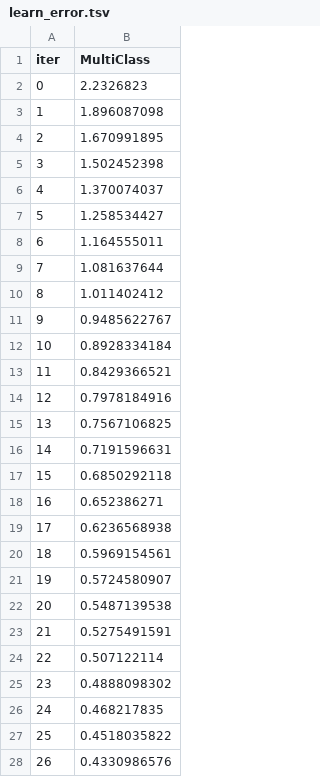
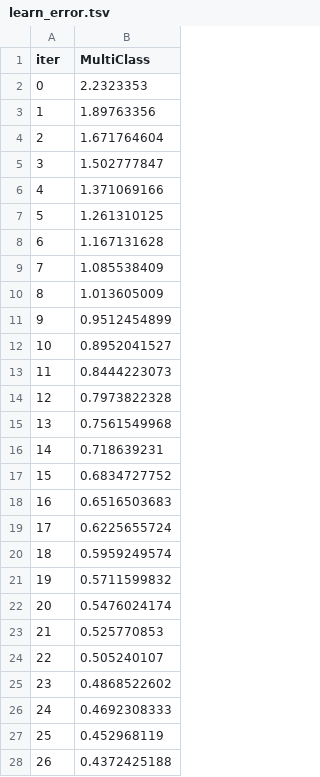
Before and after one commit to ManavKatrodiyaOpash/vin-sphere-python, a TSV file: catboost_info/learn_error.tsv, drawn as a sheet; only a part is shown; the diff covers the shown part only.

```diff
--- a/catboost_info/learn_error.tsv
+++ b/catboost_info/learn_error.tsv
@@ -1,28 +1,28 @@
 iter	MultiClass
-0	2.2326823
-1	1.896087098
-2	1.670991895
-3	1.502452398
-4	1.370074037
-5	1.258534427
-6	1.164555011
-7	1.081637644
-8	1.011402412
-9	0.9485622767
-10	0.8928334184
-11	0.8429366521
-12	0.7978184916
-13	0.7567106825
-14	0.7191596631
-15	0.6850292118
-16	0.652386271
-17	0.6236568938
-18	0.5969154561
-19	0.5724580907
-20	0.5487139538
-21	0.5275491591
-22	0.507122114
-23	0.4888098302
-24	0.468217835
-25	0.4518035822
-26	0.4330986576
+0	2.2323353
+1	1.89763356
+2	1.671764604
+3	1.502777847
+4	1.371069166
+5	1.261310125
+6	1.167131628
+7	1.085538409
+8	1.013605009
+9	0.9512454899
+10	0.8952041527
+11	0.8444223073
+12	0.7973822328
+13	0.7561549968
+14	0.718639231
+15	0.6834727752
+16	0.6516503683
+17	0.6225655724
+18	0.5959249574
+19	0.5711599832
+20	0.5476024174
+21	0.525770853
+22	0.505240107
+23	0.4868522602
+24	0.4692308333
+25	0.452968119
+26	0.4372425188
```
Also changed, not shown: 41 added rows and 9 edited cells elsewhere in this file, catboost_info/test_error.tsv, catboost_info/time_left.tsv, 4 other files.
